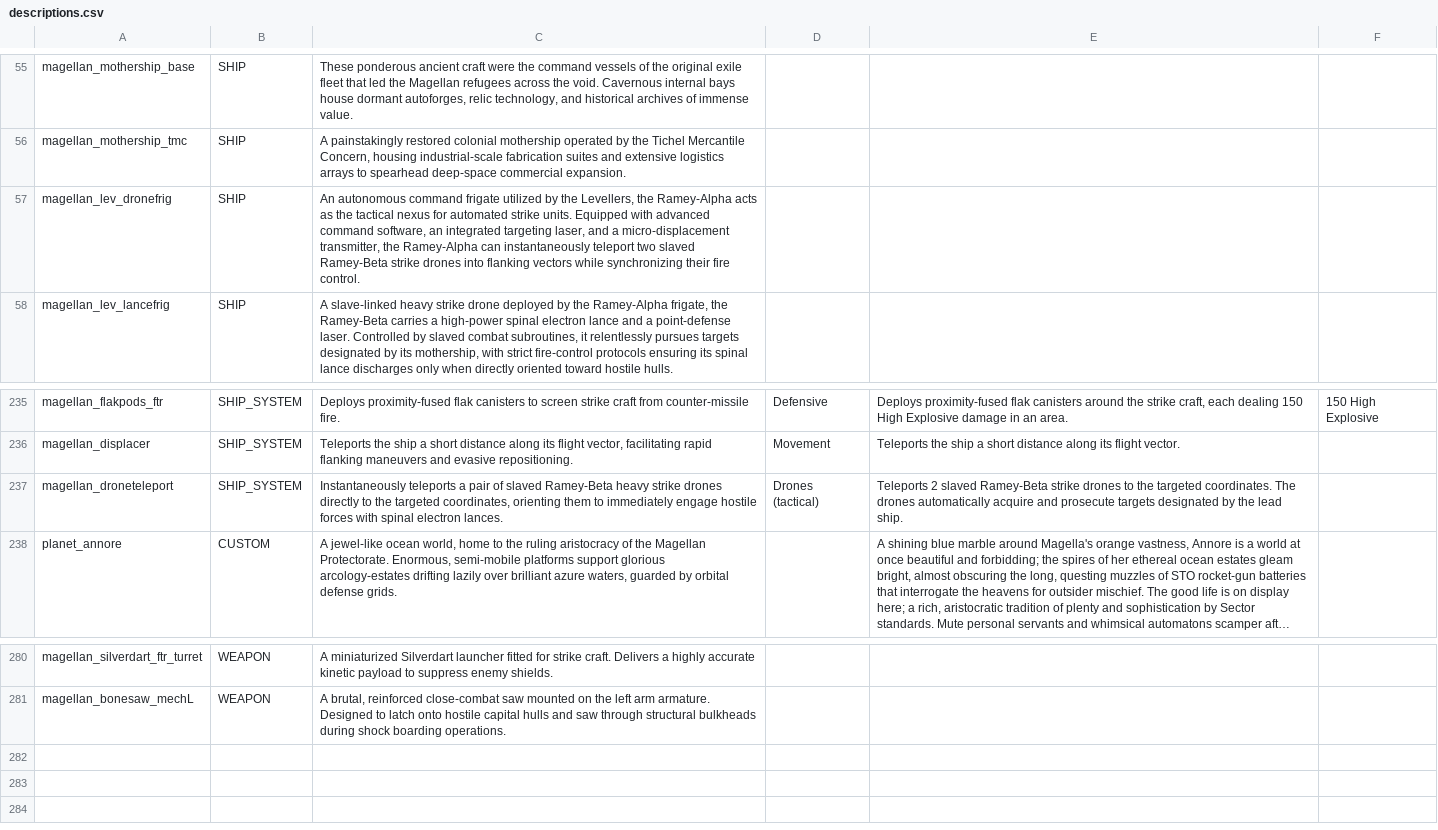
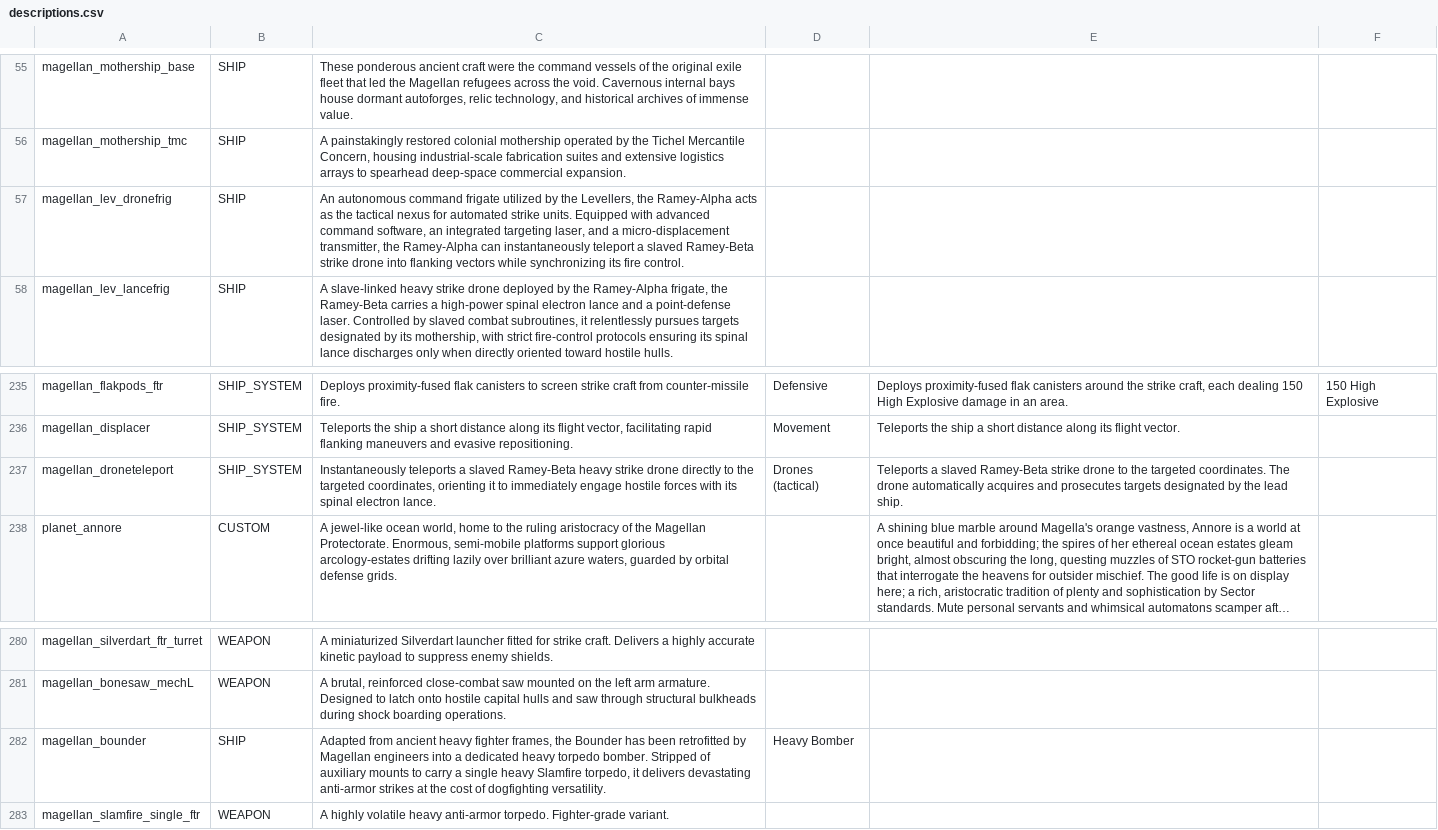
Before and after one commit to starsector-mods/magellan-protectorate-unified, a CSV file: data/strings/descriptions.csv, drawn as a sheet; only a part is shown, gaps mark what is left out; long unchanged cells end in …; the diff names each change by its address in the sheet, - before the commit and + after, or states it on an @@ line.

```diff
--- a/data/strings/descriptions.csv
+++ b/data/strings/descriptions.csv
-C57: …instantaneously teleport two slaved Ramey-Beta strike drones into flanking vectors while synchronizing their fire control.
+C57: …instantaneously teleport a slaved Ramey-Beta strike drone into flanking vectors while synchronizing its fire control.
-C237: …teleports a pair of slaved Ramey-Beta heavy strike drones directly to the targeted coordinates, orienting them to immediately engage hostile forces with spinal electron lances.
+C237: …teleports a slaved Ramey-Beta heavy strike drone directly to the targeted coordinates, orienting it to immediately engage hostile forces with its spinal electron lance.
-E237: Teleports 2 slaved Ramey-Beta strike drones to the targeted coordinates. The drones automatically acquire and prosecute targets designated…
+E237: Teleports a slaved Ramey-Beta strike drone to the targeted coordinates. The drone automatically acquires and prosecutes targets designated…
+row 282: magellan_bounder | SHIP | Adapted from ancient heavy fighter frames, the Bounder has been retrofitted by Magellan engineers into a dedicated heavy torpedo bomber. Stripped of auxiliary mounts to carry a single heavy Slamfire torpedo, it delivers devastating anti-armor strikes at the cost of dogfighting versatility. | Heavy Bomber
+row 283: magellan_slamfire_single_ftr | WEAPON | A highly volatile heavy anti-armor torpedo. Fighter-grade variant.
```
Also changed, not shown: data/hulls/ship_data.csv, data/hulls/wing_data.csv, 39 other files.
